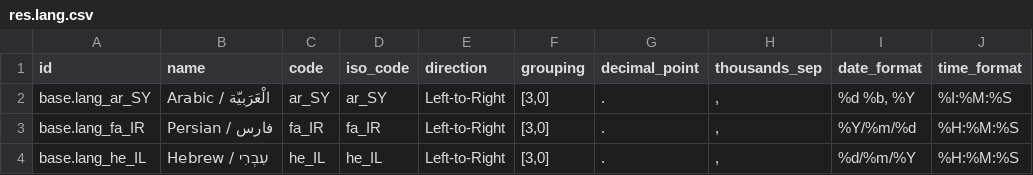
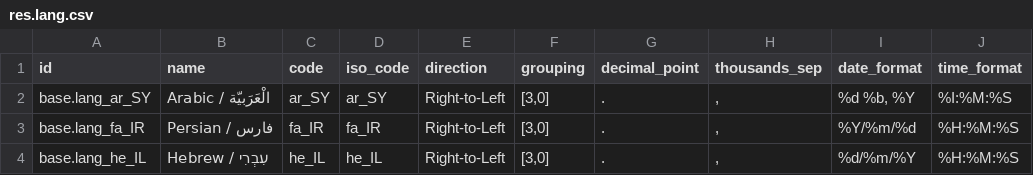
Before and after one commit to ahronshor/web_ee_rtl, a CSV file: web_ee_rtl/data/res.lang.csv, drawn as a sheet; only a part is shown; the diff names each change by its address in the sheet, - before the commit and + after, or states it on an @@ line.

Commit message:
[FIX] Fix the direction of Arabic, Hebrew and Persian to be RTL.

```diff
--- a/web_ee_rtl/data/res.lang.csv
+++ b/web_ee_rtl/data/res.lang.csv
-E2:E4 (direction): Left-to-Right
+E2:E4 (direction): Right-to-Left
```
